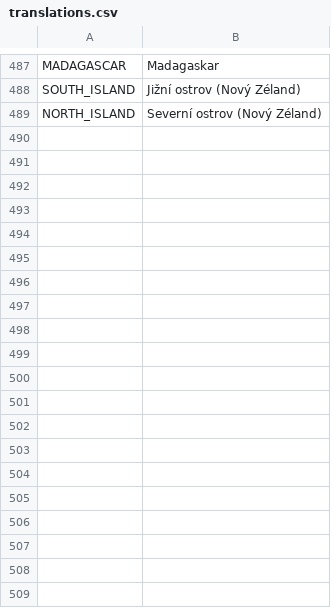
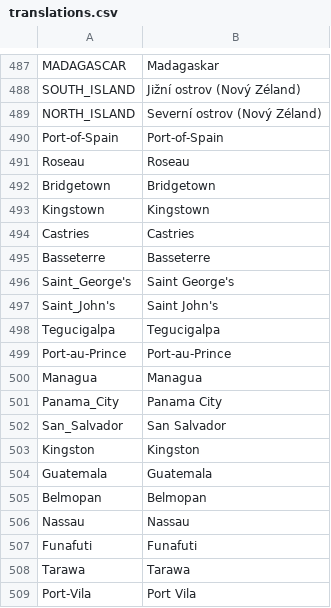
Before and after one commit to adaptive-learning/geography, a CSV file: main/translations.csv, drawn as a sheet; only a part is shown, gaps mark what is left out; the diff covers the shown part only.

```diff
--- a/main/translations.csv
+++ b/main/translations.csv
@@ -489 +489,21 @@ SOUTH_ISLAND	Jižní ostrov (Nový Zéland)
 NORTH_ISLAND	Severní ostrov (Nový Zéland)
+Port-of-Spain	Port-of-Spain
+Roseau	Roseau
+Bridgetown	Bridgetown
+Kingstown	Kingstown
+Castries	Castries
+Basseterre	Basseterre
+Saint_George's	Saint George's
+Saint_John's	Saint John's
+Tegucigalpa	Tegucigalpa
+Port-au-Prince	Port-au-Prince
+Managua	Managua
+Panama_City	Panama City
+San_Salvador	San Salvador
+Kingston	Kingston
+Guatemala	Guatemala
+Belmopan	Belmopan
+Nassau	Nassau
+Funafuti	Funafuti
+Tarawa	Tarawa
+Port-Vila	Port Vila
```
Also changed, not shown: 12 added rows elsewhere in this file, 3 other files.
